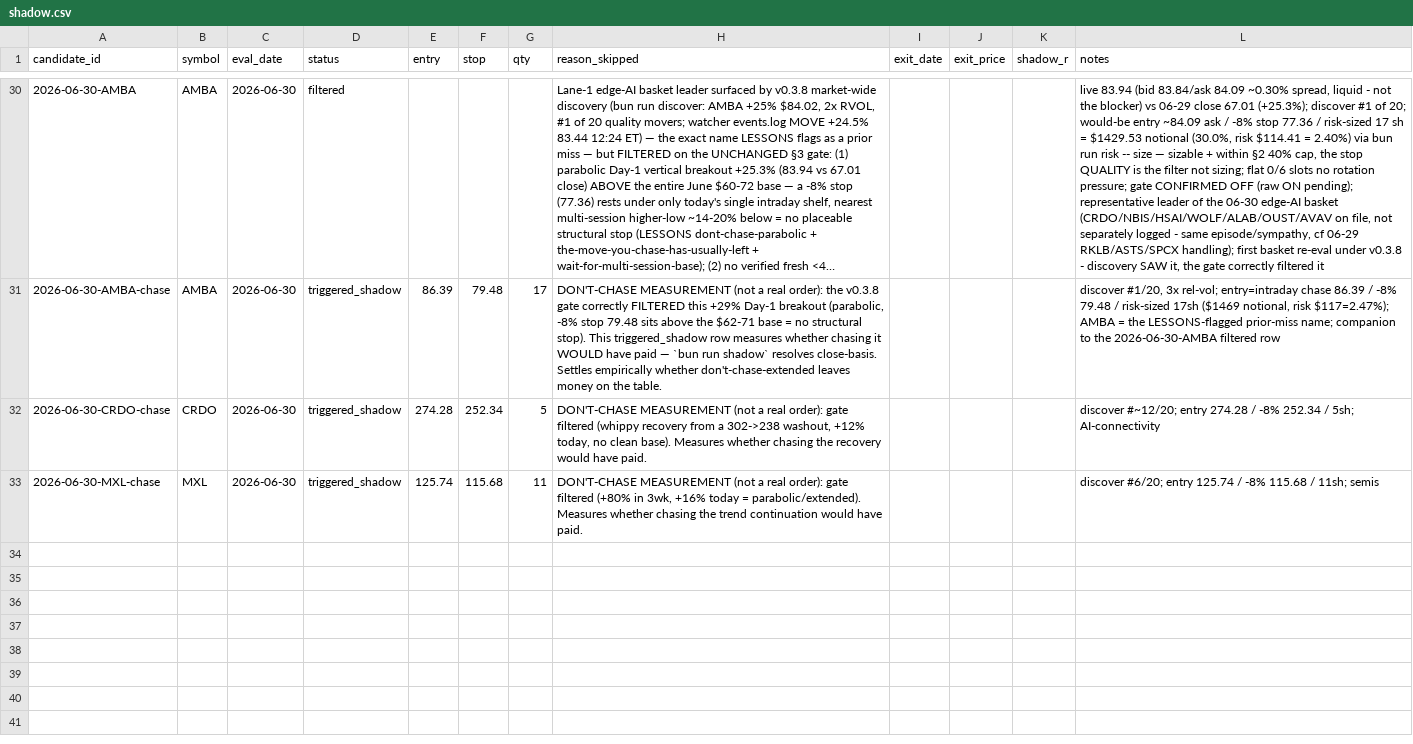
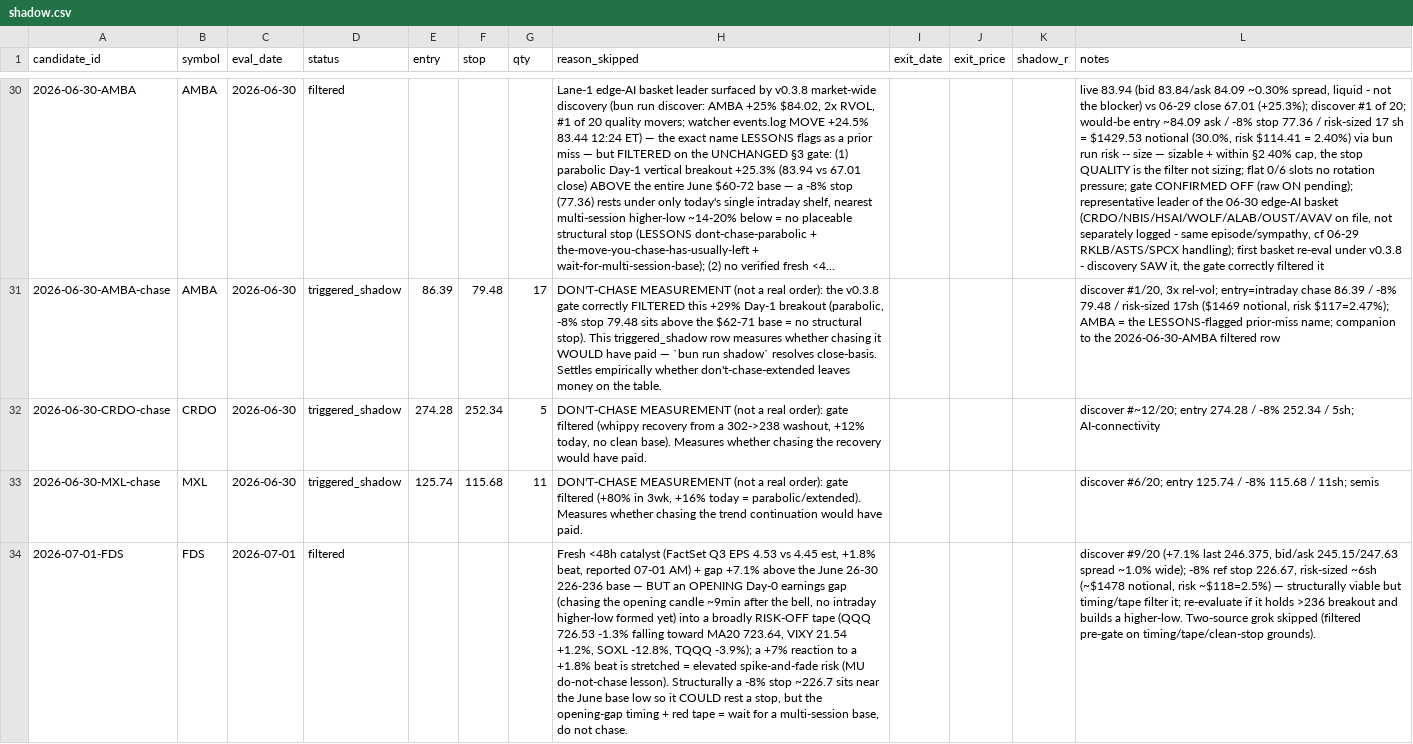
Before and after one commit to 16abhimasani/book, a CSV file: robinhood-agentic/data/shadow.csv, drawn as a sheet; only a part is shown, gaps mark what is left out; long unchanged cells end in …; the diff names each change by its address in the sheet, - before the commit and + after, or states it on an @@ line.

```diff
--- a/robinhood-agentic/data/shadow.csv
+++ b/robinhood-agentic/data/shadow.csv
+row 34: 2026-07-01-FDS | FDS | 2026-07-01 | filtered |  |  |  | Fresh <48h catalyst (FactSet Q3 EPS 4.53 vs 4.45 est, +1.8% beat, reported 07-01 AM) + gap +7.1% above the June 26-30 226-236 base — BUT an OPENING Day-0 earnings gap (chasing the opening candle ~9min after the bell, no intraday higher-low formed yet) into a broadly RISK-OFF tape (QQQ 726.53 -1.3% falling toward MA20 723.64, VIXY 21.54 +1.2%, SOXL -12.8%, TQQQ -3.9%); a +7% reaction to a +1.8% beat is stretched = elevated spike-and-fade risk (MU do-not-chase lesson). Structurally a -8% stop ~226.7 sits near the June base low so it COULD rest a stop, but the opening-gap timing + red tape = wait for a multi-session base, do not chase. |  |  |  | discover #9/20 (+7.1% last 246.375, bid/ask 245.15/247.63 spread ~1.0% wide); -8% ref stop 226.67, risk-sized ~6sh (~$1478 notional, risk ~$118=2.5%) — structurally viable but timing/tape filter it; re-evaluate if it holds >236 breakout and builds a higher-low. Two-source grok skipped (filtered pre-gate on timing/tape/clean-stop grounds).
```
Also changed, not shown: robinhood-agentic/data/marks.csv, 3 other files.
